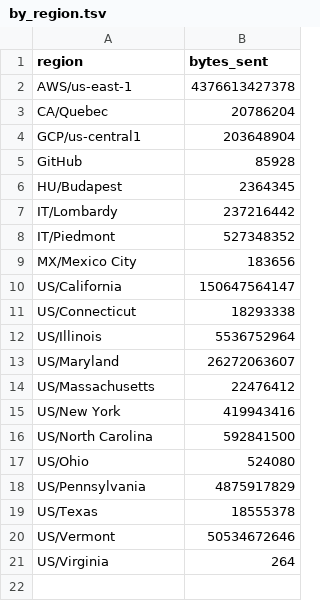
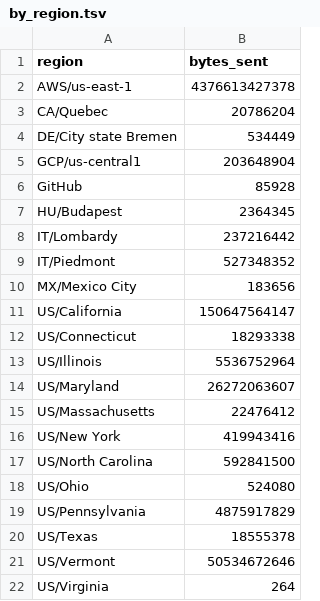
Before and after one commit to aplbrain/ember-dandi-access-summaries, a TSV file: content/summaries/archive/by_region.tsv, drawn as a sheet; the diff names each change by its address in the sheet, - before the commit and + after, or states it on an @@ line.

```diff
--- a/content/summaries/archive/by_region.tsv
+++ b/content/summaries/archive/by_region.tsv
+row 4: DE/City state Bremen | 534449
```
Also changed, not shown: content/summaries/000431/by_asset.tsv, content/summaries/000431/by_day.tsv, 5 other files.
